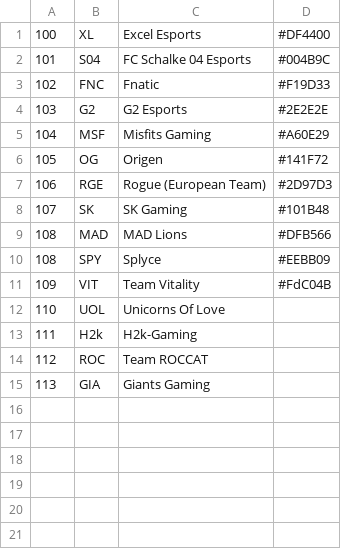
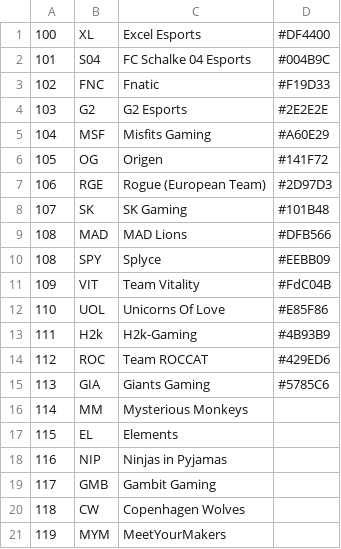
Before and after one commit to jprMesh/LeagueOfElo, a CSV file: cfg/LEC_teams.csv, drawn as a sheet.

Commit message:
Update plotting to better show inactive teams

```diff
--- a/cfg/LEC_teams.csv
+++ b/cfg/LEC_teams.csv
@@ -11,5 +11,11 @@
 109,    VIT,    Team Vitality,          #FdC04B
-110,    UOL,    Unicorns Of Love
-111,    H2k,    H2k-Gaming
-112,    ROC,    Team ROCCAT
-113,    GIA,    Giants Gaming
+110,    UOL,    Unicorns Of Love,       #E85F86
+111,    H2k,    H2k-Gaming,             #4B93B9
+112,    ROC,    Team ROCCAT,            #429ED6
+113,    GIA,    Giants Gaming,          #5785C6
+114,    MM,     Mysterious Monkeys
+115,    EL,     Elements
+116,    NIP,    Ninjas in Pyjamas
+117,    GMB,    Gambit Gaming
+118,    CW,     Copenhagen Wolves
+119,    MYM,    MeetYourMakers
```
Also changed, not shown: cfg/LCS_teams.csv, 5 other files.
